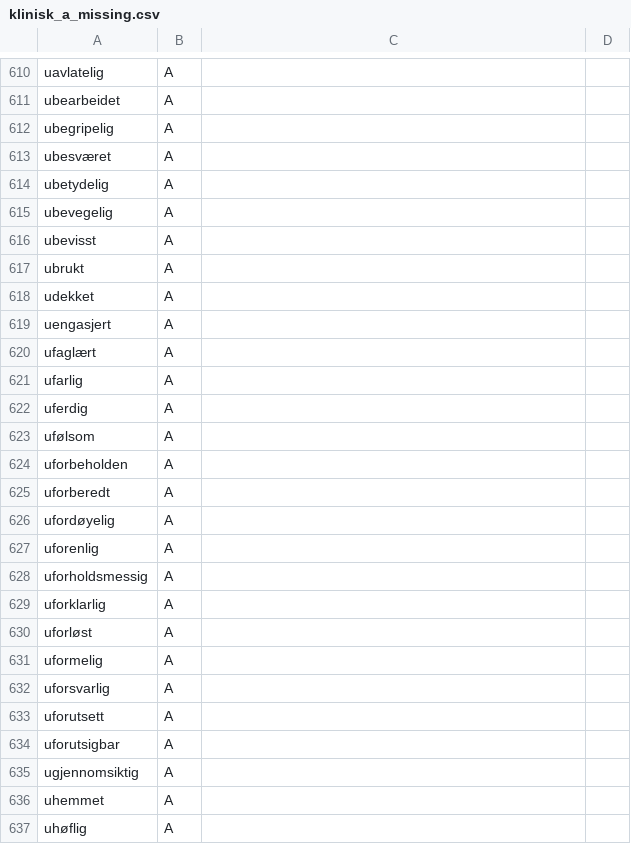
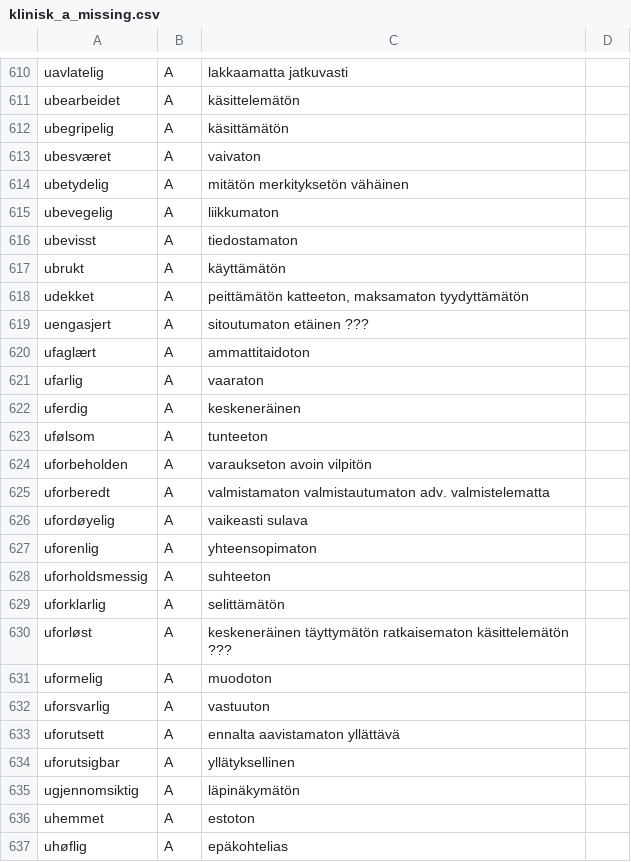
Before and after one commit to giellalt/term-sme-x-nursing, a CSV file: materiale/norsk/klinisk_sykepleie/klinisk_a_missing.csv, drawn as a sheet; only a part is shown, gaps mark what is left out; the diff covers the shown part only; the diff names each change by its address in the sheet, - before the commit and + after, or states it on an @@ line.

```diff
--- a/materiale/norsk/klinisk_sykepleie/klinisk_a_missing.csv
+++ b/materiale/norsk/klinisk_sykepleie/klinisk_a_missing.csv
-C610: (empty)
+C610: lakkaamatta jatkuvasti
-C611: (empty)
+C611: käsittelemätön
-C612: (empty)
+C612: käsittämätön
-C613: (empty)
+C613: vaivaton
-C614: (empty)
+C614: mitätön merkityksetön vähäinen
-C615: (empty)
+C615: liikkumaton
-C616: (empty)
+C616: tiedostamaton
-C617: (empty)
+C617: käyttämätön
-C618: (empty)
+C618: peittämätön katteeton, maksamaton tyydyttämätön
-C619: (empty)
+C619: sitoutumaton etäinen ???
-C620: (empty)
+C620: ammattitaidoton
-C621: (empty)
+C621: vaaraton
-C622: (empty)
+C622: keskeneräinen
-C623: (empty)
+C623: tunteeton
-C624: (empty)
+C624: varaukseton avoin vilpitön
-C625: (empty)
+C625: valmistamaton valmistautumaton adv. valmistelematta
-C626: (empty)
+C626: vaikeasti sulava
-C627: (empty)
+C627: yhteensopimaton
-C628: (empty)
+C628: suhteeton
-C629: (empty)
+C629: selittämätön
-C630: (empty)
+C630: keskeneräinen täyttymätön ratkaisematon käsittelemätön ???
-C631: (empty)
+C631: muodoton
-C632: (empty)
+C632: vastuuton
-C633: (empty)
+C633: ennalta aavistamaton yllättävä
-C634: (empty)
+C634: yllätyksellinen
-C635: (empty)
+C635: läpinäkymätön
-C636: (empty)
+C636: estoton
-C637: (empty)
+C637: epäkohtelias
```
Also changed, not shown: 1 added row, 1 removed row and 61 edited cells elsewhere in this file.
